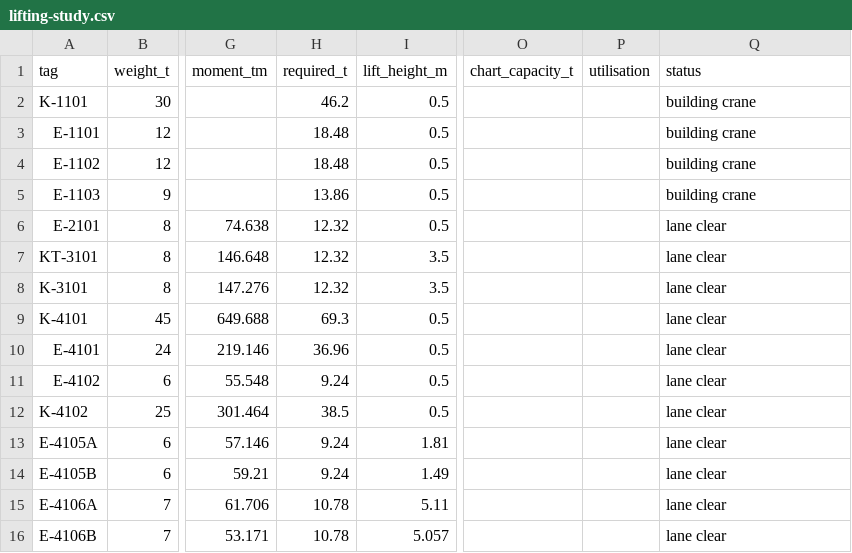
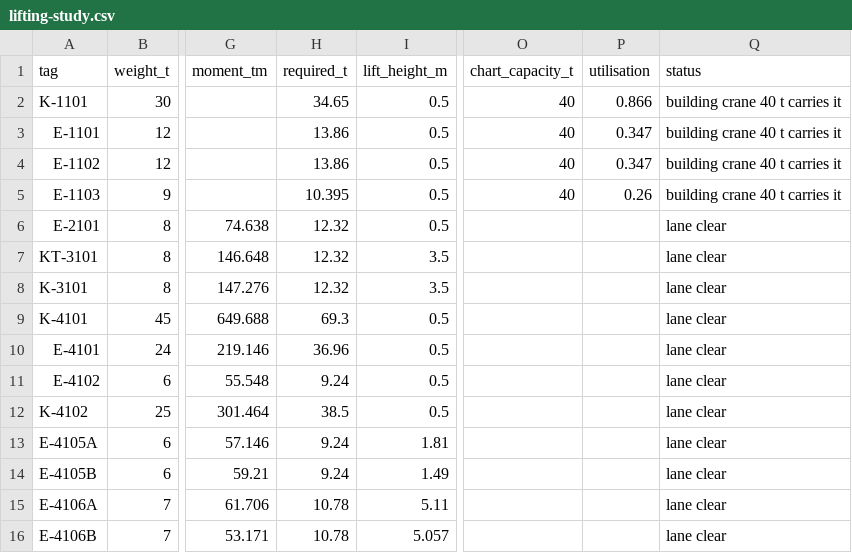
Before and after one commit to ChemE-as-Code/process-library, a CSV file: processes/asu-1/layout/lifting-study.csv, drawn as a sheet; only a part is shown, gaps mark what is left out; the diff names each change by its address in the sheet, - before the commit and + after, or states it on an @@ line.

```diff
--- a/processes/asu-1/layout/lifting-study.csv
+++ b/processes/asu-1/layout/lifting-study.csv
-H2 (required_t): 46.2
+H2 (required_t): 34.65
-O2:O5 (chart_capacity_t): (empty)
+O2:O5 (chart_capacity_t): 40
-P2 (utilisation): (empty)
+P2 (utilisation): 0.866
-Q2:Q5 (status): building crane
+Q2:Q5 (status): building crane 40 t carries it
-H3:H4 (required_t): 18.48
+H3:H4 (required_t): 13.86
-P3:P4 (utilisation): (empty)
+P3:P4 (utilisation): 0.347
-H5 (required_t): 13.86
+H5 (required_t): 10.395
-P5 (utilisation): (empty)
+P5 (utilisation): 0.26
```
Also changed, not shown: 5 other files.
